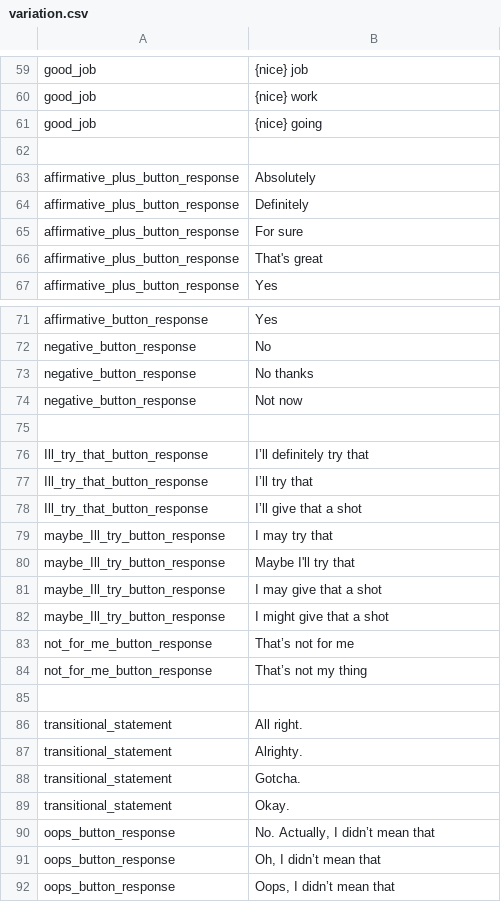
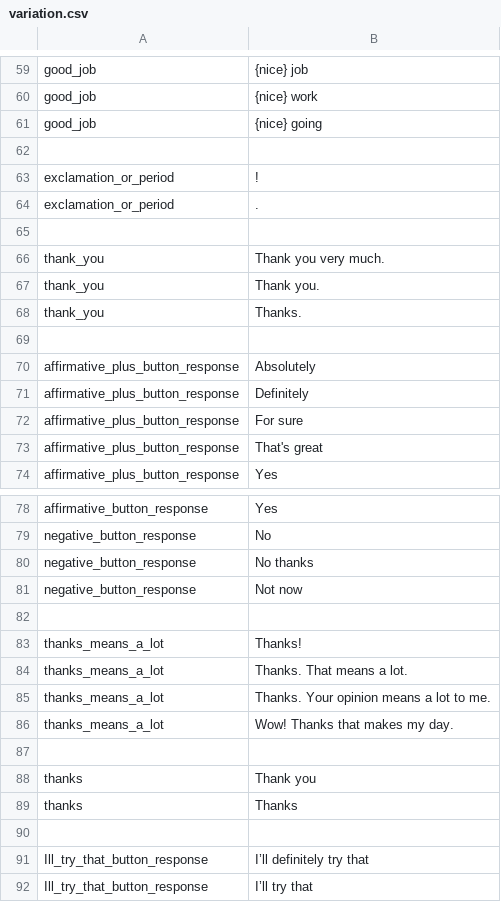
Before and after one commit to robotpt/ros-abm-interaction, a CSV file: resources/variation.csv, drawn as a sheet; only a part is shown, gaps mark what is left out; the shorter side is filled out with more unchanged rows; the diff covers the shown part only; the diff names each change by its address in the sheet, - before the commit and + after, or states it on an @@ line.

```diff
--- a/resources/variation.csv
+++ b/resources/variation.csv
+row 63: exclamation_or_period | !
+row 64: exclamation_or_period | .
+row 65: (empty)
+row 66: thank_you | Thank you very much.
+row 67: thank_you | Thank you.
+row 68: thank_you | Thanks.
+row 69: (empty)
+row 82: (empty)
+row 83: thanks_means_a_lot | Thanks!
+row 84: thanks_means_a_lot | Thanks. That means a lot.
+row 85: thanks_means_a_lot | Thanks. Your opinion means a lot to me.
+row 86: thanks_means_a_lot | Wow! Thanks that makes my day.
+row 87: (empty)
+row 88: thanks | Thank you
+row 89: thanks | Thanks
```
Also changed, not shown: 57 added rows elsewhere in this file, 3 other files.
